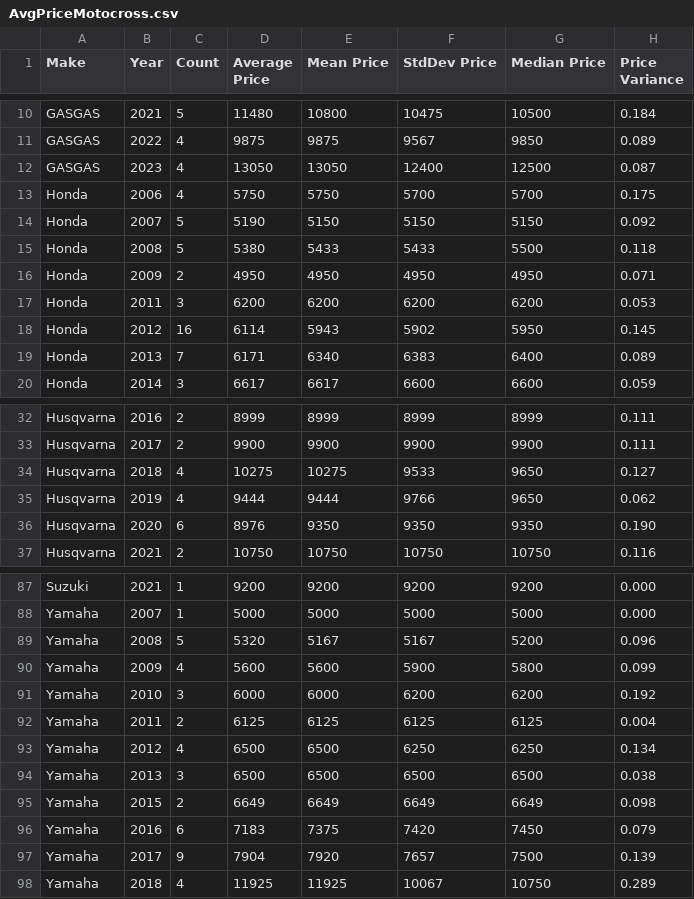
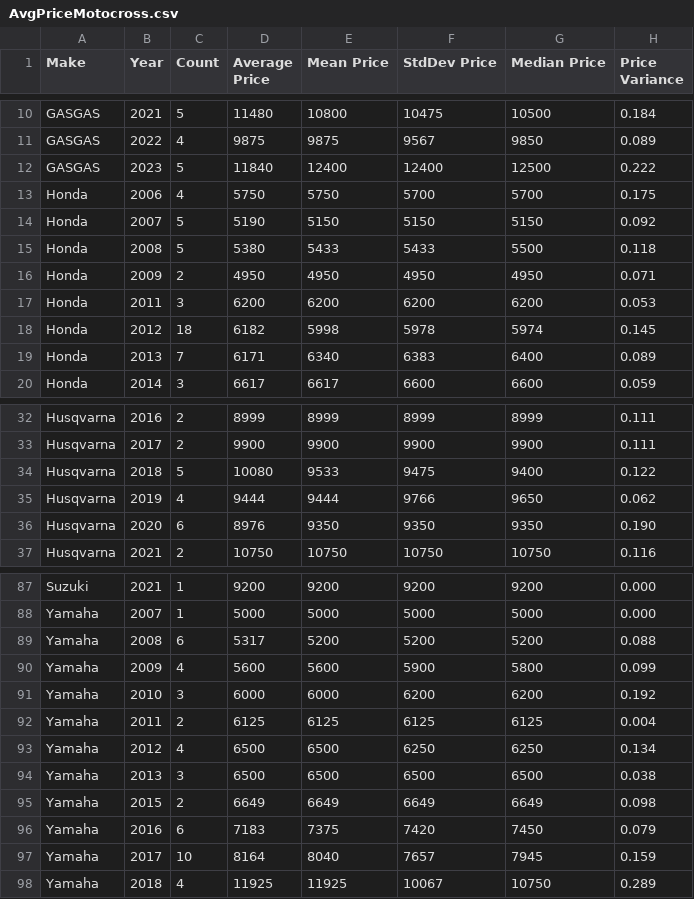
Before and after one commit to Vladislav-Tsekov/WebScraperV1, a CSV file: BaseScraper/Output/AvgPriceMotocross.csv, drawn as a sheet; only a part is shown, gaps mark what is left out; the diff covers the shown part only.

```diff
--- a/BaseScraper/Output/AvgPriceMotocross.csv
+++ b/BaseScraper/Output/AvgPriceMotocross.csv
@@ -11,3 +11,3 @@ GASGAS, 2021, 5, 11480, 10800, 10475, 10500, 0.184
 GASGAS, 2022, 4, 9875, 9875, 9567, 9850, 0.089
-GASGAS, 2023, 4, 13050, 13050, 12400, 12500, 0.087
+GASGAS, 2023, 5, 11840, 12400, 12400, 12500, 0.222
 Honda, 2006, 4, 5750, 5750, 5700, 5700, 0.175
@@ -17,3 +17,3 @@ Honda, 2009, 2, 4950, 4950, 4950, 4950, 0.071
 Honda, 2011, 3, 6200, 6200, 6200, 6200, 0.053
-Honda, 2012, 16, 6114, 5943, 5902, 5950, 0.145
+Honda, 2012, 18, 6182, 5998, 5978, 5974, 0.145
 Honda, 2013, 7, 6171, 6340, 6383, 6400, 0.089
@@ -33,3 +33,3 @@ Husqvarna, 2016, 2, 8999, 8999, 8999, 8999, 0.111
 Husqvarna, 2017, 2, 9900, 9900, 9900, 9900, 0.111
-Husqvarna, 2018, 4, 10275, 10275, 9533, 9650, 0.127
+Husqvarna, 2018, 5, 10080, 9533, 9475, 9400, 0.122
 Husqvarna, 2019, 4, 9444, 9444, 9766, 9650, 0.062
@@ -88,3 +88,3 @@ Suzuki, 2021, 1, 9200, 9200, 9200, 9200, 0.000
 Yamaha, 2007, 1, 5000, 5000, 5000, 5000, 0.000
-Yamaha, 2008, 5, 5320, 5167, 5167, 5200, 0.096
+Yamaha, 2008, 6, 5317, 5200, 5200, 5200, 0.088
 Yamaha, 2009, 4, 5600, 5600, 5900, 5800, 0.099
@@ -96,3 +96,3 @@ Yamaha, 2015, 2, 6649, 6649, 6649, 6649, 0.098
 Yamaha, 2016, 6, 7183, 7375, 7420, 7450, 0.079
-Yamaha, 2017, 9, 7904, 7920, 7657, 7500, 0.139
+Yamaha, 2017, 10, 8164, 8040, 7657, 7945, 0.159
 Yamaha, 2018, 4, 11925, 11925, 10067, 10750, 0.289
```
Also changed, not shown: 2 edited cells elsewhere in this file, BaseScraper/Output/AllMotocrossLinks.csv, BaseScraper/Output/SaleReport.csv, 17 other files.
